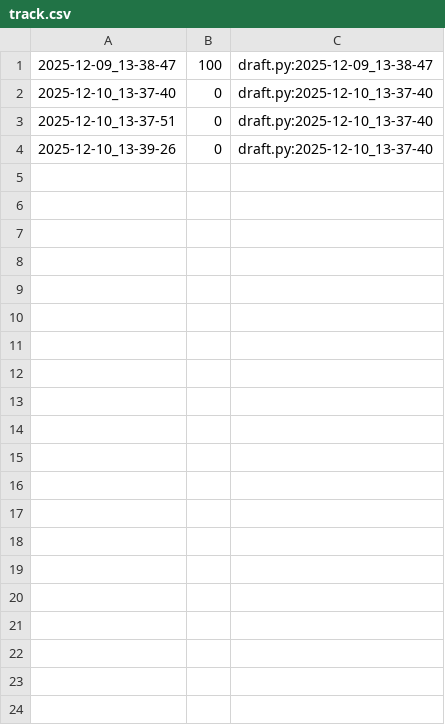
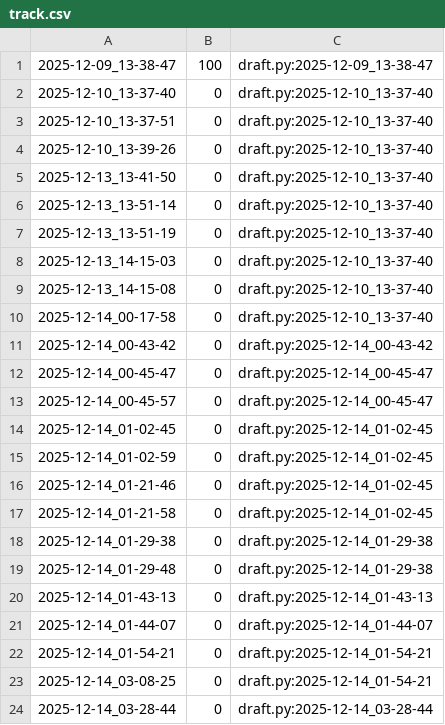
Before and after one commit to qxcode-course/poo-rc-bloco-e-isabeliloliveira, a CSV file: tasks/.tko/track/poo@pagamento/track.csv, drawn as a sheet; only a part is shown; the diff covers the shown part only; the diff names each change by its address in the sheet, - before the commit and + after, or states it on an @@ line.

```diff
--- a/tasks/.tko/track/poo@pagamento/track.csv
+++ b/tasks/.tko/track/poo@pagamento/track.csv
+row 5: 2025-12-13_13-41-50 | 0 | draft.py:2025-12-10_13-37-40
+row 6: 2025-12-13_13-51-14 | 0 | draft.py:2025-12-10_13-37-40
+row 7: 2025-12-13_13-51-19 | 0 | draft.py:2025-12-10_13-37-40
+row 8: 2025-12-13_14-15-03 | 0 | draft.py:2025-12-10_13-37-40
+row 9: 2025-12-13_14-15-08 | 0 | draft.py:2025-12-10_13-37-40
+row 10: 2025-12-14_00-17-58 | 0 | draft.py:2025-12-10_13-37-40
+row 11: 2025-12-14_00-43-42 | 0 | draft.py:2025-12-14_00-43-42
+row 12: 2025-12-14_00-45-47 | 0 | draft.py:2025-12-14_00-45-47
+row 13: 2025-12-14_00-45-57 | 0 | draft.py:2025-12-14_00-45-47
+row 14: 2025-12-14_01-02-45 | 0 | draft.py:2025-12-14_01-02-45
+row 15: 2025-12-14_01-02-59 | 0 | draft.py:2025-12-14_01-02-45
+row 16: 2025-12-14_01-21-46 | 0 | draft.py:2025-12-14_01-02-45
+row 17: 2025-12-14_01-21-58 | 0 | draft.py:2025-12-14_01-02-45
+row 18: 2025-12-14_01-29-38 | 0 | draft.py:2025-12-14_01-29-38
+row 19: 2025-12-14_01-29-48 | 0 | draft.py:2025-12-14_01-29-38
+row 20: 2025-12-14_01-43-13 | 0 | draft.py:2025-12-14_01-43-13
+row 21: 2025-12-14_01-44-07 | 0 | draft.py:2025-12-14_01-44-07
+row 22: 2025-12-14_01-54-21 | 0 | draft.py:2025-12-14_01-54-21
+row 23: 2025-12-14_03-08-25 | 0 | draft.py:2025-12-14_01-54-21
+row 24: 2025-12-14_03-28-44 | 0 | draft.py:2025-12-14_03-28-44
```
Also changed, not shown: 11 added rows elsewhere in this file, tasks/.tko/track/poo@estacionamento/track.csv, 8 other files.
